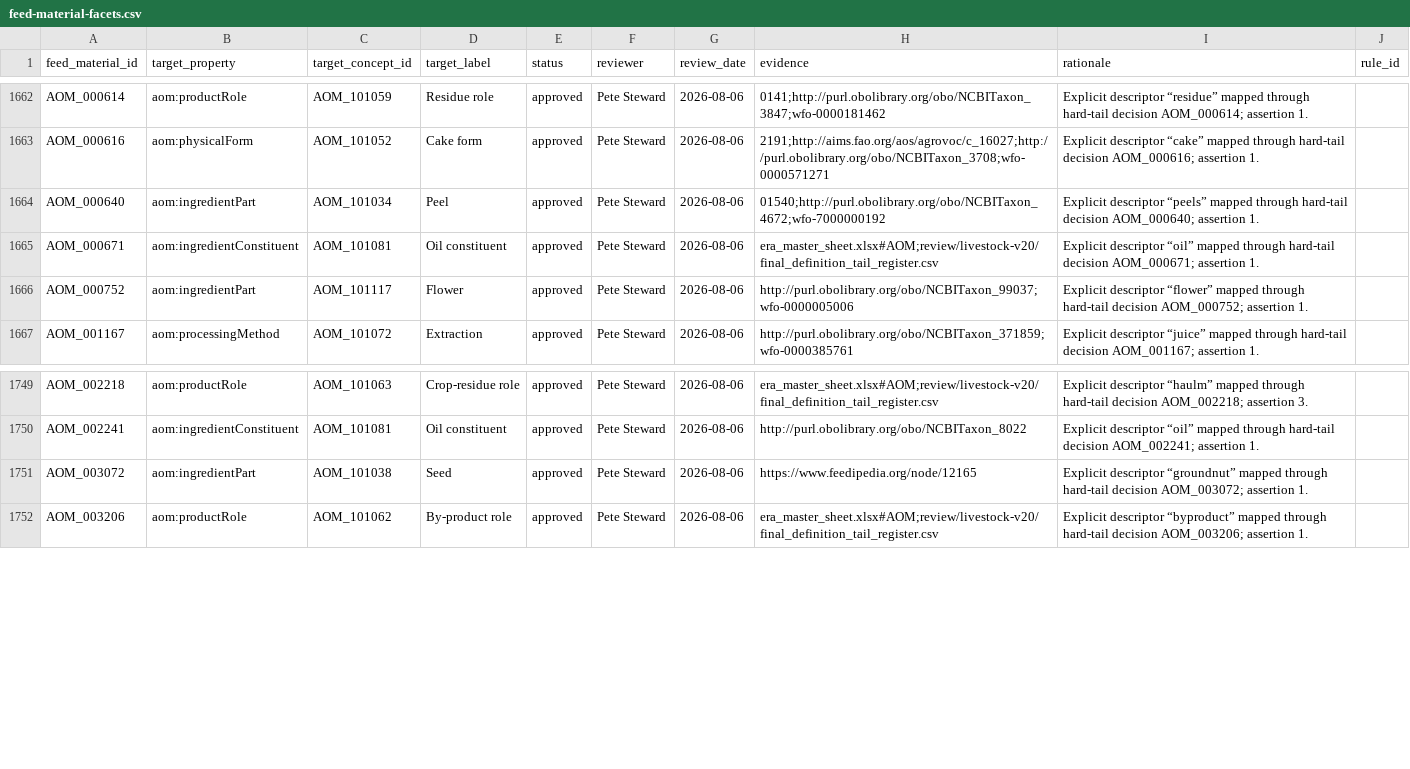
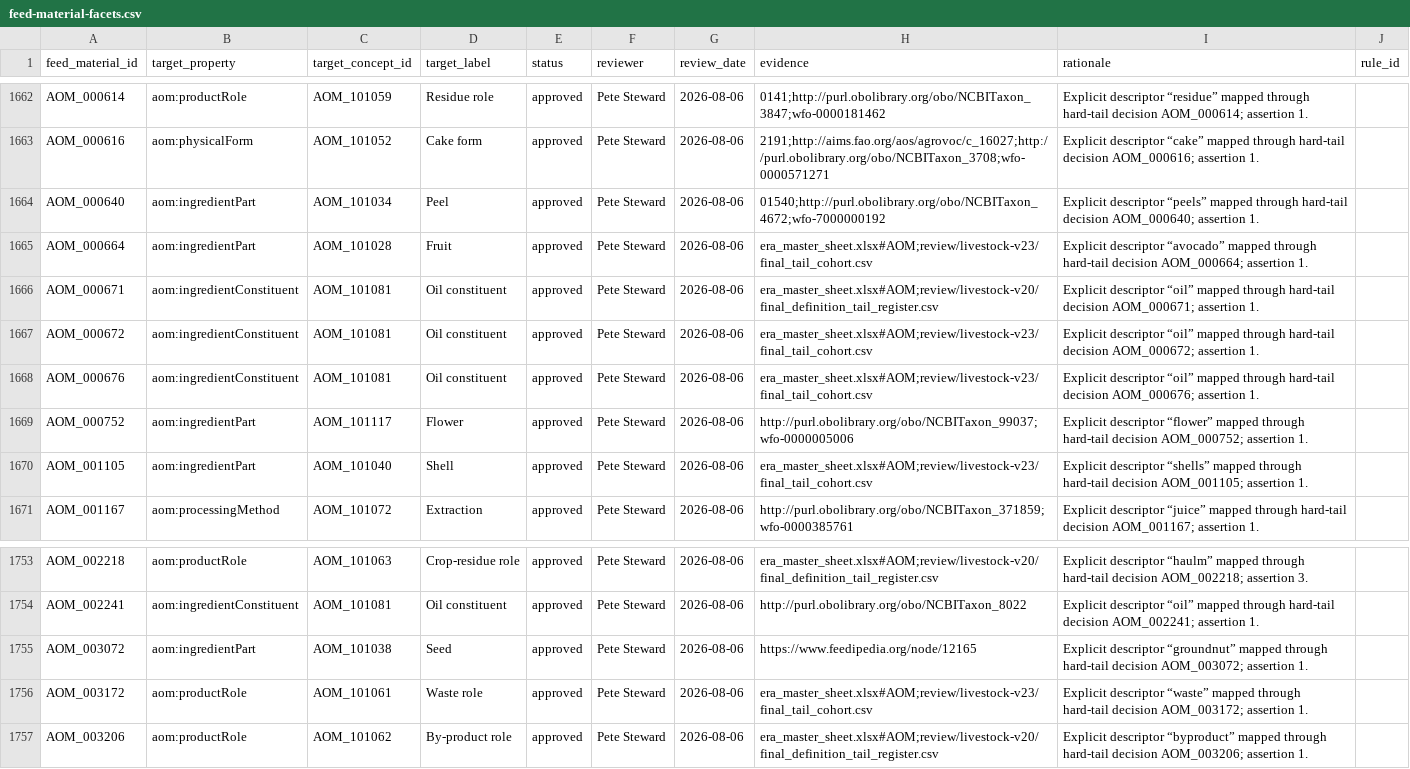
Before and after one commit to ERAgriculture/era-aom, a CSV file: dist/releases/2026.1-rc.1/feed-material-facets.csv, drawn as a sheet; only a part is shown, gaps mark what is left out.

Commit message:
Close final definition tail cohort

```diff
--- a/dist/releases/2026.1-rc.1/feed-material-facets.csv
+++ b/dist/releases/2026.1-rc.1/feed-material-facets.csv
@@ -1664,4 +1664,8 @@ AOM_000616,aom:physicalForm,AOM_101052,Cake form,approved,Pete Steward,2026-08-0
 AOM_000640,aom:ingredientPart,AOM_101034,Peel,approved,Pete Steward,2026-08-06,01540;http://purl.obolibrary.org/obo/NCBITaxon_4672;wfo-7000000192,Explicit descriptor “peels” mapped through hard-tail decision AOM_000640; assertion 1.,
+AOM_000664,aom:ingredientPart,AOM_101028,Fruit,approved,Pete Steward,2026-08-06,era_master_sheet.xlsx#AOM;review/livestock-v23/final_tail_cohort.csv,Explicit descriptor “avocado” mapped through hard-tail decision AOM_000664; assertion 1.,
 AOM_000671,aom:ingredientConstituent,AOM_101081,Oil constituent,approved,Pete Steward,2026-08-06,era_master_sheet.xlsx#AOM;review/livestock-v20/final_definition_tail_register.csv,Explicit descriptor “oil” mapped through hard-tail decision AOM_000671; assertion 1.,
+AOM_000672,aom:ingredientConstituent,AOM_101081,Oil constituent,approved,Pete Steward,2026-08-06,era_master_sheet.xlsx#AOM;review/livestock-v23/final_tail_cohort.csv,Explicit descriptor “oil” mapped through hard-tail decision AOM_000672; assertion 1.,
+AOM_000676,aom:ingredientConstituent,AOM_101081,Oil constituent,approved,Pete Steward,2026-08-06,era_master_sheet.xlsx#AOM;review/livestock-v23/final_tail_cohort.csv,Explicit descriptor “oil” mapped through hard-tail decision AOM_000676; assertion 1.,
 AOM_000752,aom:ingredientPart,AOM_101117,Flower,approved,Pete Steward,2026-08-06,http://purl.obolibrary.org/obo/NCBITaxon_99037;wfo-0000005006,Explicit descriptor “flower” mapped through hard-tail decision AOM_000752; assertion 1.,
+AOM_001105,aom:ingredientPart,AOM_101040,Shell,approved,Pete Steward,2026-08-06,era_master_sheet.xlsx#AOM;review/livestock-v23/final_tail_cohort.csv,Explicit descriptor “shells” mapped through hard-tail decision AOM_001105; assertion 1.,
 AOM_001167,aom:processingMethod,AOM_101072,Extraction,approved,Pete Steward,2026-08-06,http://purl.obolibrary.org/obo/NCBITaxon_371859;wfo-0000385761,Explicit descriptor “juice” mapped through hard-tail decision AOM_001167; assertion 1.,
@@ -1751,2 +1755,3 @@ AOM_002241,aom:ingredientConstituent,AOM_101081,Oil constituent,approved,Pete St
 AOM_003072,aom:ingredientPart,AOM_101038,Seed,approved,Pete Steward,2026-08-06,https://www.feedipedia.org/node/12165,Explicit descriptor “groundnut” mapped through hard-tail decision AOM_003072; assertion 1.,
+AOM_003172,aom:productRole,AOM_101061,Waste role,approved,Pete Steward,2026-08-06,era_master_sheet.xlsx#AOM;review/livestock-v23/final_tail_cohort.csv,Explicit descriptor “waste” mapped through hard-tail decision AOM_003172; assertion 1.,
 AOM_003206,aom:productRole,AOM_101062,By-product role,approved,Pete Steward,2026-08-06,era_master_sheet.xlsx#AOM;review/livestock-v20/final_definition_tail_register.csv,Explicit descriptor “byproduct” mapped through hard-tail decision AOM_003206; assertion 1.,
```
Also changed, not shown: data/livestock-staging/approved_hard_tail_feed_material_facets.csv, review/livestock-v14/definition_hard_tail_review.csv, 34 other files.
